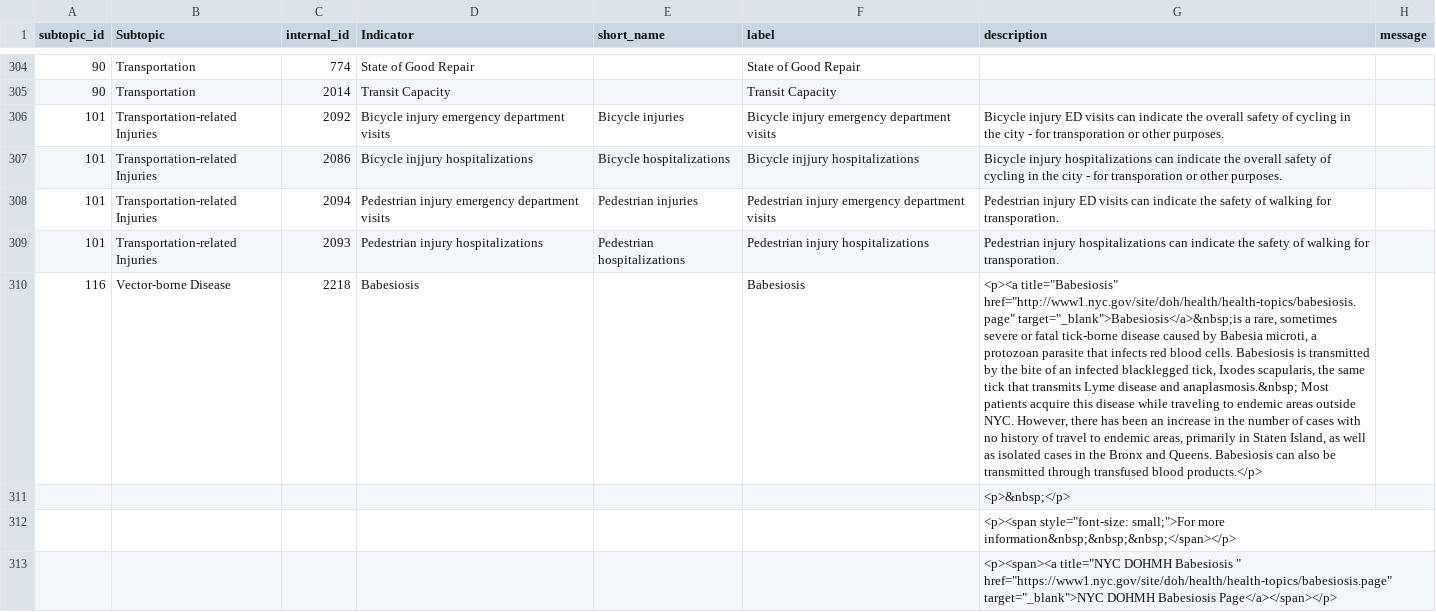
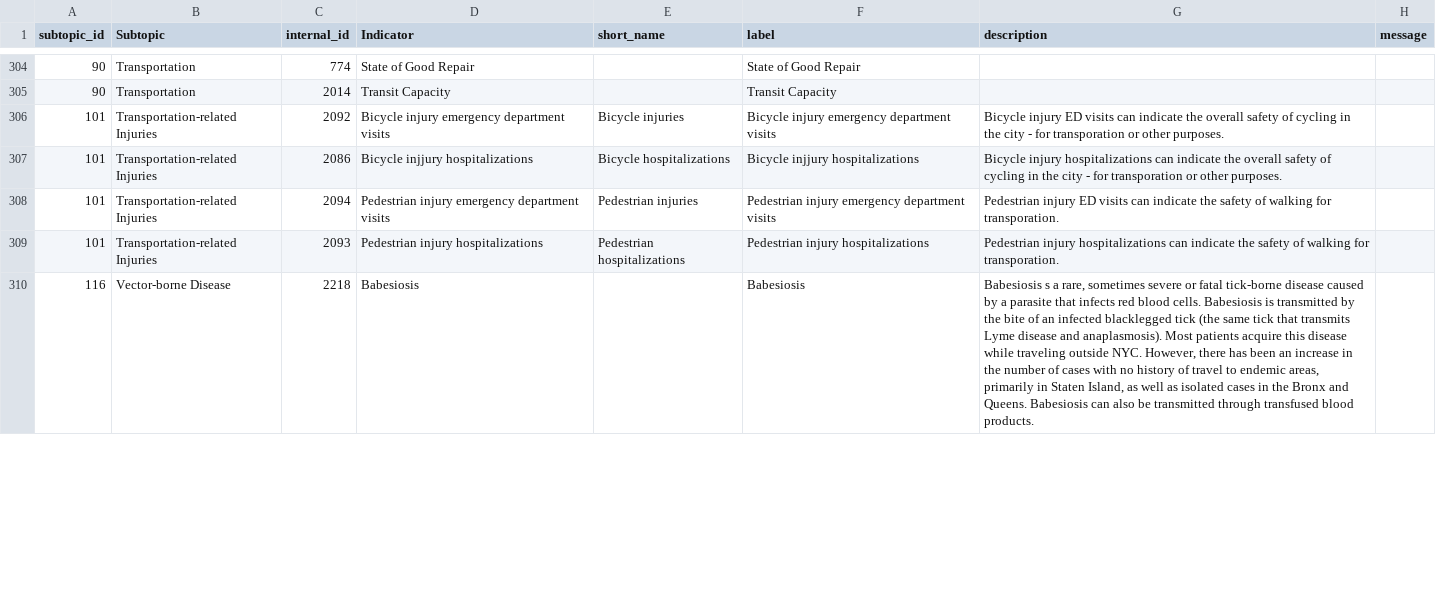
Before and after one commit to nycehs/Portal-Prototype-Working-Files, a CSV file: contentaudit/rev-indicators.csv, drawn as a sheet; only a part is shown, gaps mark what is left out; the diff covers the shown part only; the diff names each change by its address in the sheet, - before the commit and + after, or states it on an @@ line.

```diff
--- a/contentaudit/rev-indicators.csv
+++ b/contentaudit/rev-indicators.csv
-G310 (description): <p><a title="Babesiosis" href="http://www1.nyc.gov/site/doh/health/health-topics/babesiosis.page" target="_blank">Babesiosis</a>&nbsp;is a rare, sometimes severe or fatal tick-borne disease caused by Babesia microti, a protozoan parasite that infects red blood cells. Babesiosis is transmitted by the bite of an infected blacklegged tick, Ixodes scapularis, the same tick that transmits Lyme disease and anaplasmosis.&nbsp; Most patients acquire this disease while traveling to endemic areas outside NYC. However, there has been an increase in the number of cases with no history of travel to endemic areas, primarily in Staten Island, as well as isolated cases in the Bronx and Queens. Babesiosis can also be transmitted through transfused blood products.</p>
+G310 (description): Babesiosis s a rare, sometimes severe or fatal tick-borne disease caused by a parasite that infects red blood cells. Babesiosis is transmitted by the bite of an infected blacklegged tick (the same tick that transmits Lyme disease and anaplasmosis). Most patients acquire this disease while traveling outside NYC. However, there has been an increase in the number of cases with no history of travel to endemic areas, primarily in Staten Island, as well as isolated cases in the Bronx and Queens. Babesiosis can also be transmitted through transfused blood products.
-row 311:  |  |  |  |  |  | <p>&nbsp;</p>
-row 312:  |  |  |  |  |  | <p><span style="font-size: small;">For more information&nbsp;&nbsp;&nbsp;</span></p>
-row 313:  |  |  |  |  |  | <p><span><a title="NYC DOHMH Babesiosis " href="https://www1.nyc.gov/site/doh/health/health-topics/babesiosis.page" target="_blank">NYC DOHMH Babesiosis Page</a></span></p>
```
Also changed, not shown: 3 removed rows and 8 edited cells elsewhere in this file, contentaudit/rev-measures.csv.
